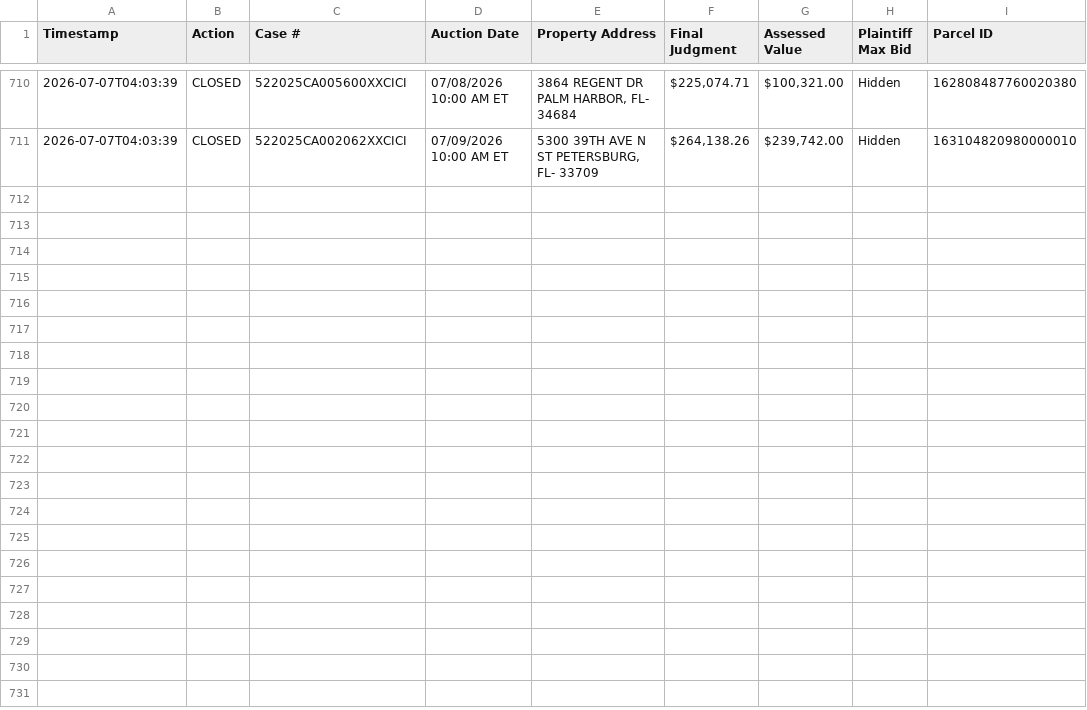
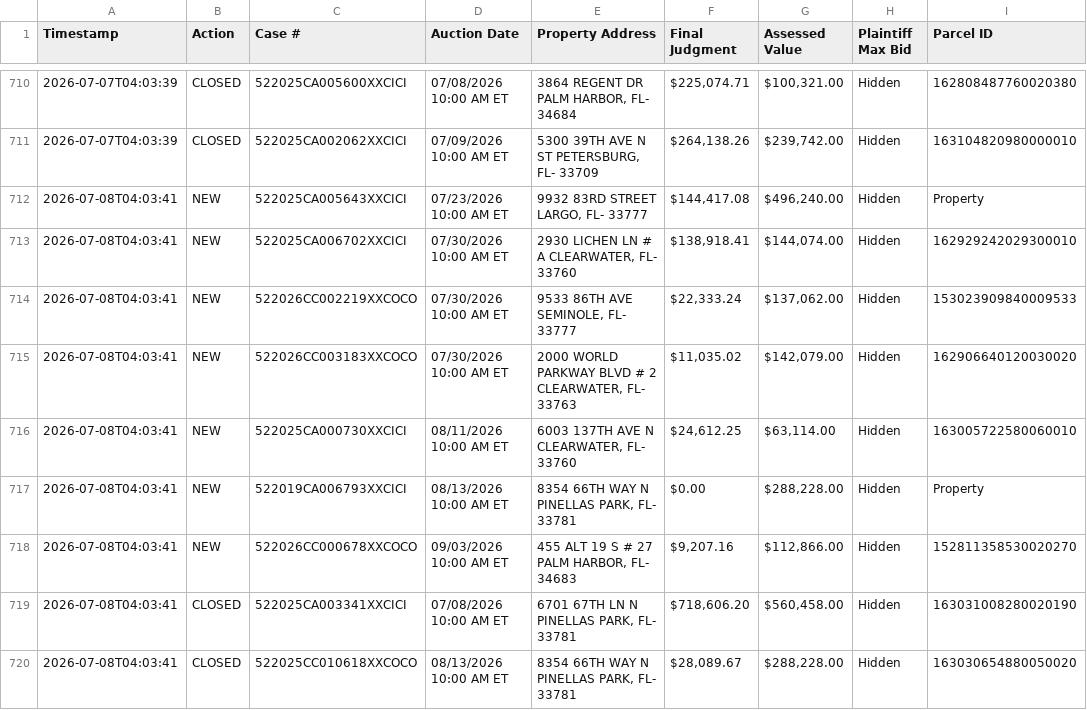
Before and after one commit to figlesias7/realforeclose, a CSV file: data/event_log.csv, drawn as a sheet; only a part is shown, gaps mark what is left out.

```diff
--- a/data/event_log.csv
+++ b/data/event_log.csv
@@ -711 +711,10 @@ Timestamp,Action,Case #,Auction Date,Property Address,Final Judgment,Assessed Va
 2026-07-07T04:03:39,CLOSED,522025CA002062XXCICI,07/09/2026 10:00 AM ET,"5300 39TH AVE N ST PETERSBURG, FL- 33709","$264,138.26","$239,742.00",Hidden,163104820980000010
+2026-07-08T04:03:41,NEW,522025CA005643XXCICI,07/23/2026 10:00 AM ET,"9932 83RD STREET LARGO, FL- 33777","$144,417.08","$496,240.00",Hidden,Property
+2026-07-08T04:03:41,NEW,522025CA006702XXCICI,07/30/2026 10:00 AM ET,"2930 LICHEN LN # A CLEARWATER, FL- 33760","$138,918.41","$144,074.00",Hidden,162929242029300010
+2026-07-08T04:03:41,NEW,522026CC002219XXCOCO,07/30/2026 10:00 AM ET,"9533 86TH AVE SEMINOLE, FL- 33777","$22,333.24","$137,062.00",Hidden,153023909840009533
+2026-07-08T04:03:41,NEW,522026CC003183XXCOCO,07/30/2026 10:00 AM ET,"2000 WORLD PARKWAY BLVD # 2 CLEARWATER, FL- 33763","$11,035.02","$142,079.00",Hidden,162906640120030020
+2026-07-08T04:03:41,NEW,522025CA000730XXCICI,08/11/2026 10:00 AM ET,"6003 137TH AVE N CLEARWATER, FL- 33760","$24,612.25","$63,114.00",Hidden,163005722580060010
+2026-07-08T04:03:41,NEW,522019CA006793XXCICI,08/13/2026 10:00 AM ET,"8354 66TH WAY N PINELLAS PARK, FL- 33781",$0.00,"$288,228.00",Hidden,Property
+2026-07-08T04:03:41,NEW,522026CC000678XXCOCO,09/03/2026 10:00 AM ET,"455 ALT 19 S # 27 PALM HARBOR, FL- 34683","$9,207.16","$112,866.00",Hidden,152811358530020270
+2026-07-08T04:03:41,CLOSED,522025CA003341XXCICI,07/08/2026 10:00 AM ET,"6701 67TH LN N PINELLAS PARK, FL- 33781","$718,606.20","$560,458.00",Hidden,163031008280020190
+2026-07-08T04:03:41,CLOSED,522025CC010618XXCOCO,08/13/2026 10:00 AM ET,"8354 66TH WAY N PINELLAS PARK, FL- 33781","$28,089.67","$288,228.00",Hidden,163030654880050020
```
Also changed, not shown: data/all_seen.csv, 3 other files.
